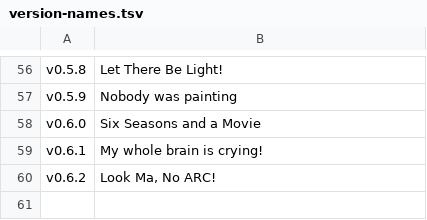
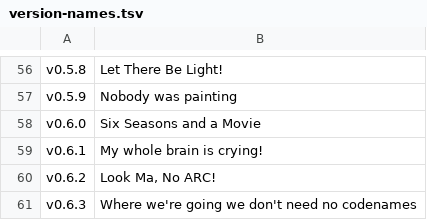
Before and after one commit to acklin83/Rea-Sixty, a TSV file: extension/version-names.tsv, drawn as a sheet; only a part is shown, gaps mark what is left out.

```diff
--- a/extension/version-names.tsv
+++ b/extension/version-names.tsv
@@ -60 +60,2 @@ v0.6.1	My whole brain is crying!
 v0.6.2	Look Ma, No ARC!
+v0.6.3	Where we're going we don't need no codenames
```
Also changed, not shown: 4 other files.
